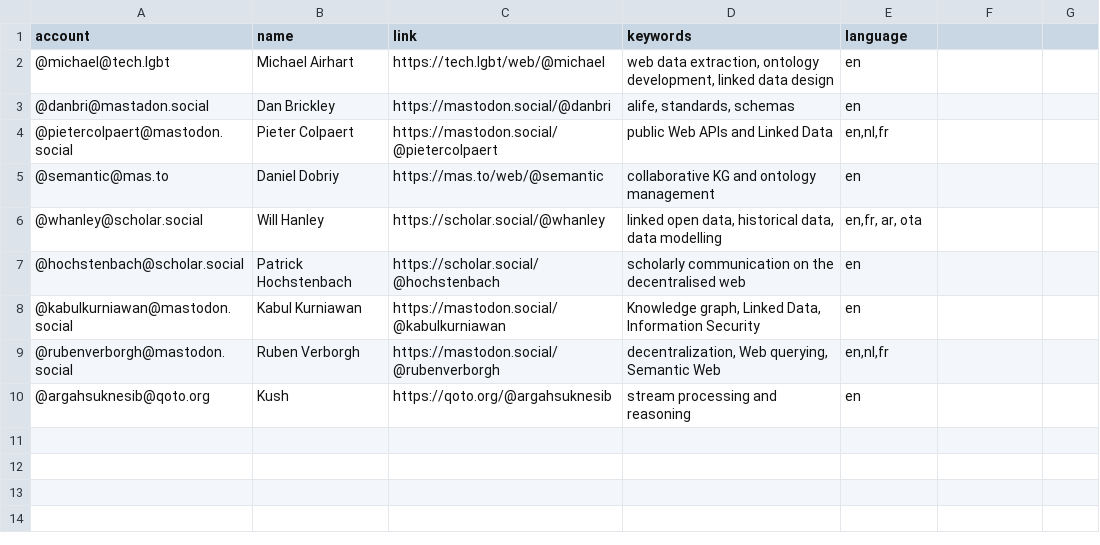
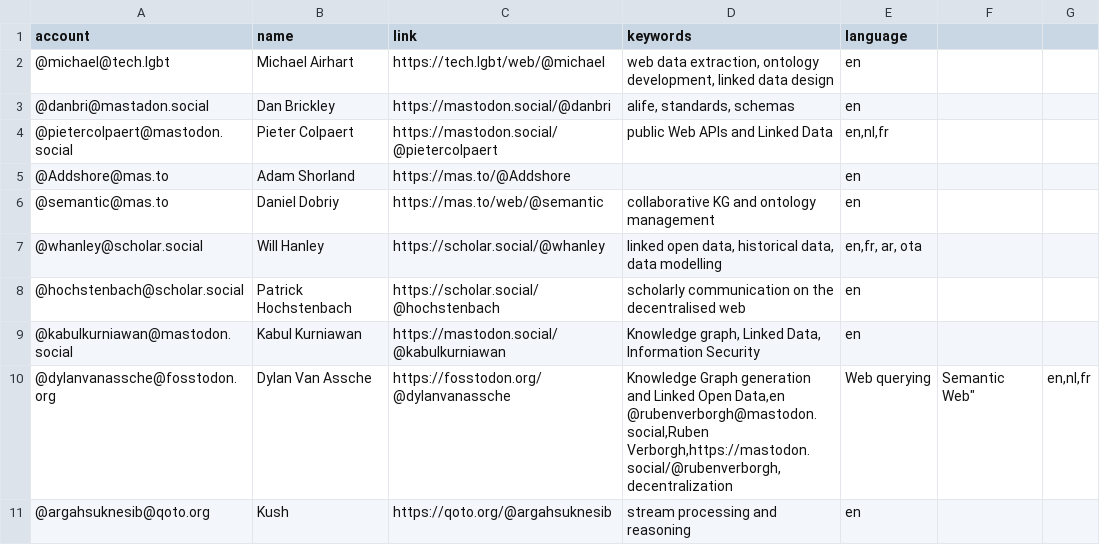
Before and after one commit to semantisch/SemanticWeb, a CSV file: resources/users.csv, drawn as a sheet; removed rows and columns are numbered as before the commit, all else as after; ↵ is a line break in a cell; the diff names each change by its address in the sheet, - before the commit and + after, or states it on an @@ line.

Commit message:
Update users.csv

```diff
--- a/resources/users.csv
+++ b/resources/users.csv
+row 5: @Addshore@mas.to | Adam Shorland | https://mas.to/@Addshore |  | en
-row 9: @rubenverborgh@mastodon.social | Ruben Verborgh | https://mastodon.social/@rubenverborgh | decentralization, Web querying, Semantic Web | en,nl,fr
+row 10: @dylanvanassche@fosstodon.org | Dylan Van Assche | https://fosstodon.org/@dylanvanassche | Knowledge Graph generation and Linked Open Data,en ↵ @rubenverborgh@mastodon.social,Ruben Verborgh,https://mastodon.social/@rubenverborgh,decentralization | Web querying | Semantic Web" | en,nl,fr
```
